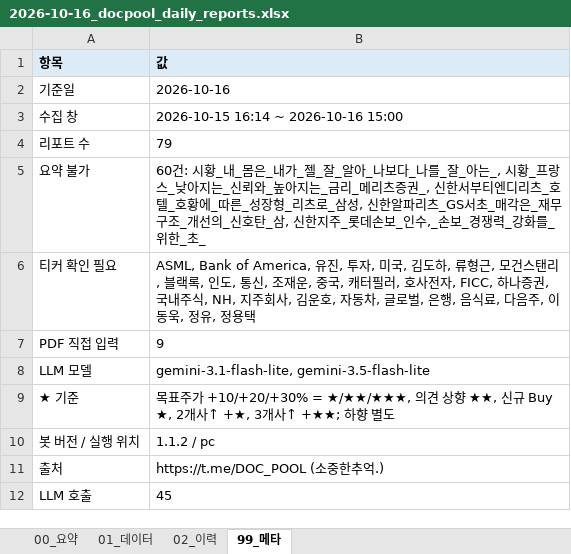
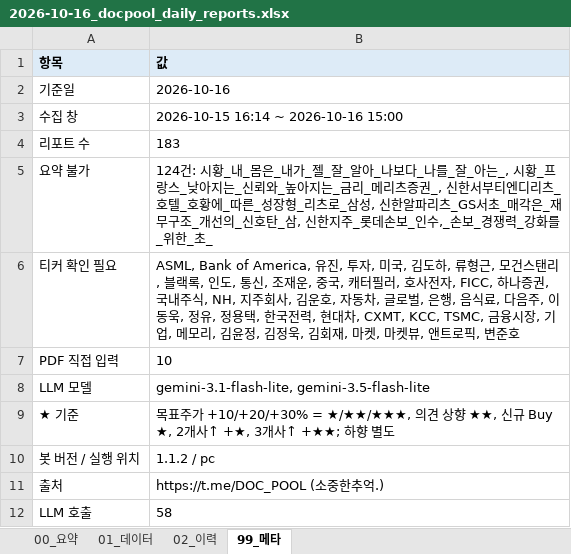
Before and after one commit to newwild3-cmyk/ivy-korean-reports, an Excel workbook: docpool/2026-10-16_docpool_daily_reports.xlsx, sheet 99_메타, drawn as a sheet; values as stored, in another font and other column widths than the file's, no borders; the diff names each change by its address in the sheet, - before the commit and + after, or states it on an @@ line.

```diff
--- a/docpool/2026-10-16_docpool_daily_reports.xlsx (sheet 99_메타)
+++ b/docpool/2026-10-16_docpool_daily_reports.xlsx (sheet 99_메타)
-B4 (값): 79
+B4 (값): 183
-B5 (값): 60건: 시황…
+B5 (값): 124건: 시황…
-B6 (값): …, 정용택
+B6 (값): …, 정용택, 한국전력, 현대차, CXMT, KCC, TSMC, 금융시장, 기업, 메모리, 김윤정, 김정욱, 김회재, 마켓, 마켓뷰, 앤트로픽, 변준호
-B7 (값): 9
+B7 (값): 10
-B12 (값): 45
+B12 (값): 58
```
Also changed, not shown: sheet 02_이력, sheet 01_데이터, sheet 00_요약.
